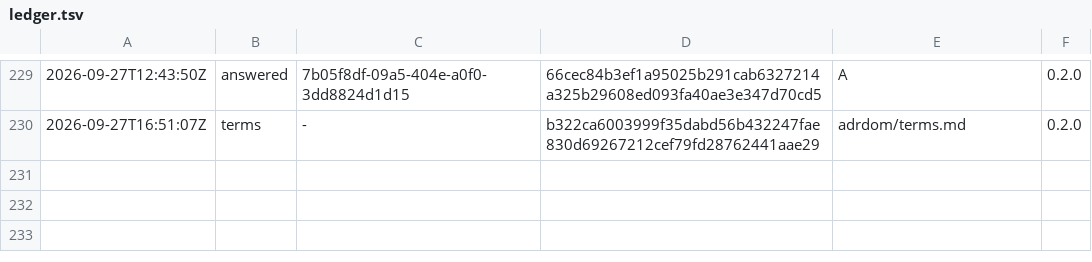
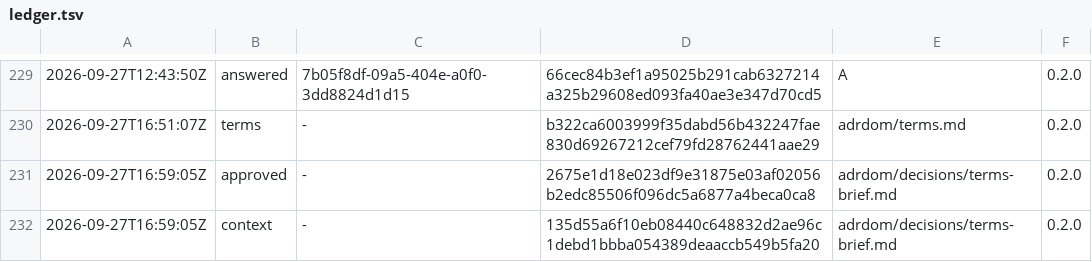
Before and after one commit to otuva/adrdom, a TSV file: adrdom/state/ledger.tsv, drawn as a sheet; only a part is shown, gaps mark what is left out.

Commit message:
approve

```diff
--- a/adrdom/state/ledger.tsv
+++ b/adrdom/state/ledger.tsv
@@ -230 +230,3 @@
 2026-09-27T16:51:07Z	terms	-	b322ca6003999f35dabd56b432247fae830d69267212cef79fd28762441aae29	adrdom/terms.md	0.2.0
+2026-09-27T16:59:05Z	approved	-	2675e1d18e023df9e31875e03af02056b2edc85506f096dc5a6877a4beca0ca8	adrdom/decisions/terms-brief.md	0.2.0
+2026-09-27T16:59:05Z	context	-	135d55a6f10eb08440c648832d2ae96c1debd1bbba054389deaaccb549b5fa20	adrdom/decisions/terms-brief.md	0.2.0
```
Also changed, not shown: 1 other file.
